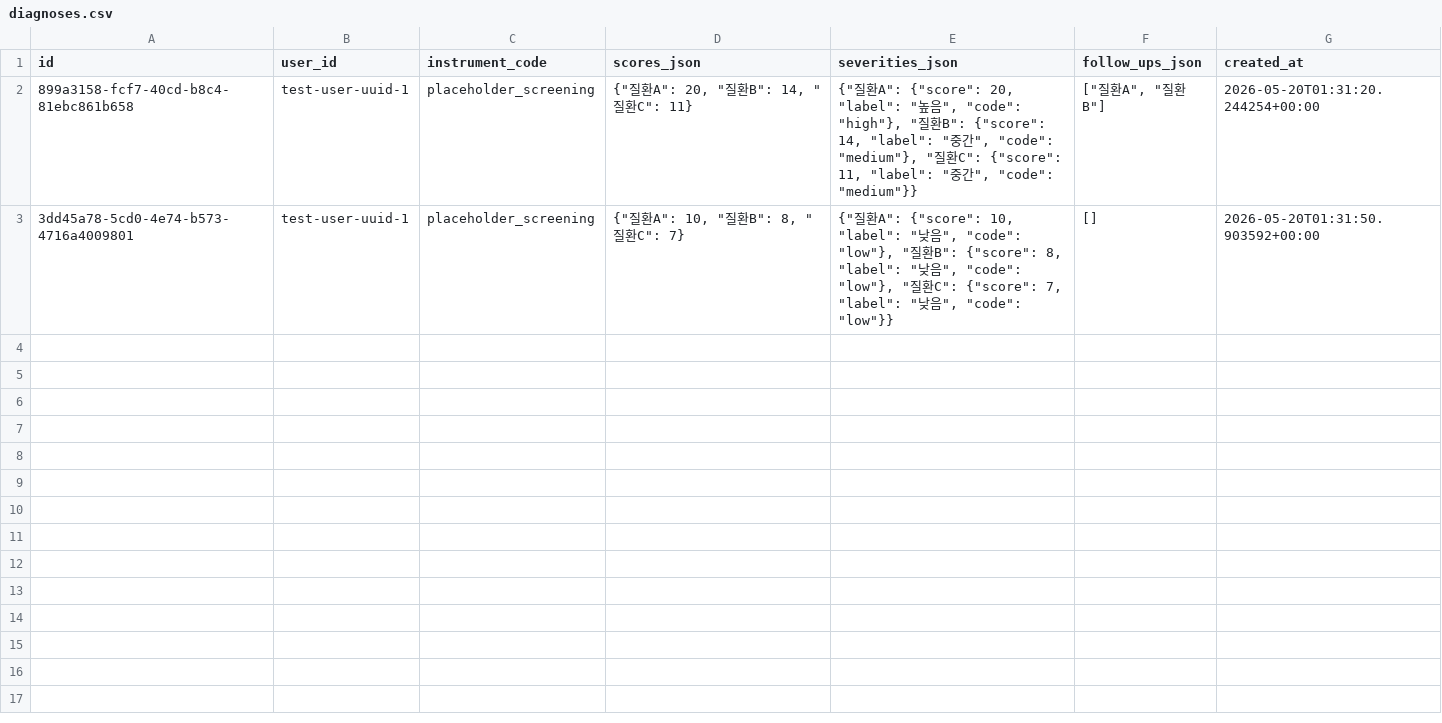
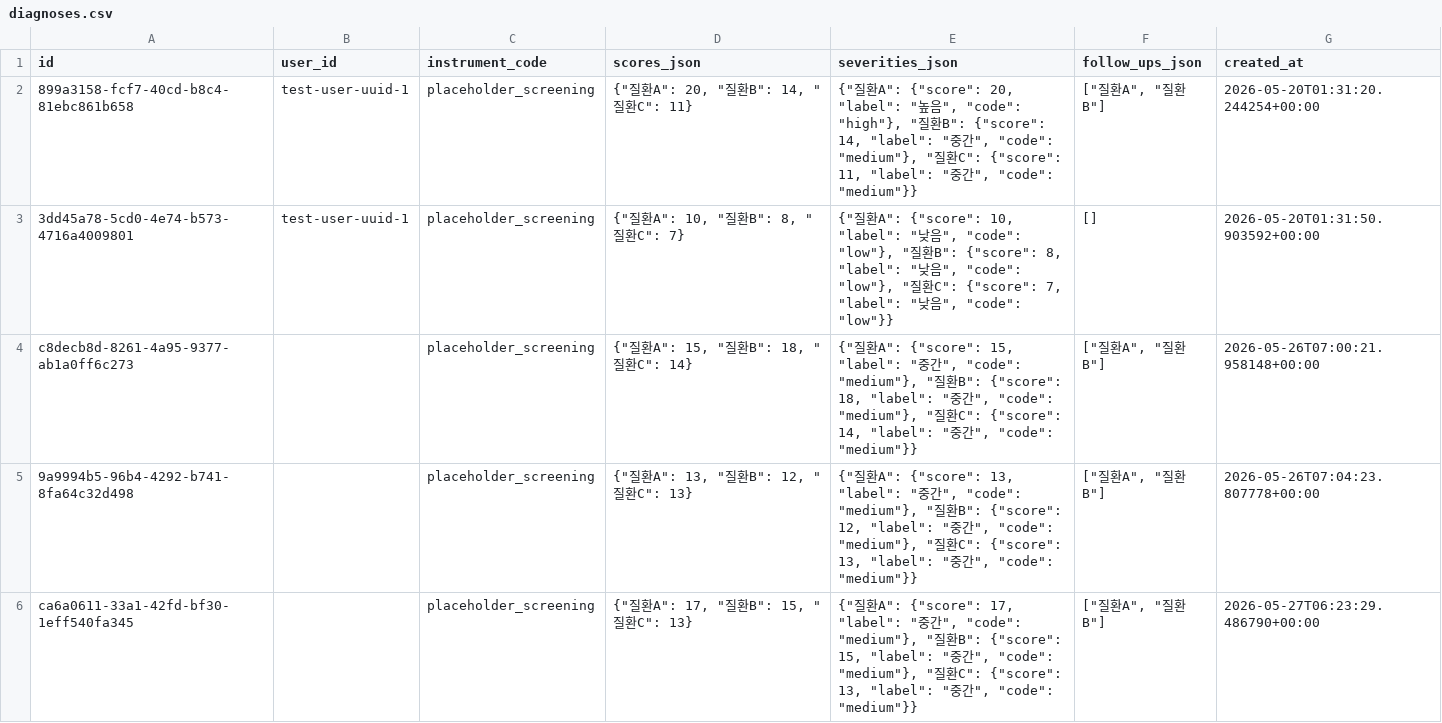
Before and after one commit to 020215iris-sys/Heartbeats, a CSV file: frontend/data/diagnoses.csv, drawn as a sheet; the diff names each change by its address in the sheet, - before the commit and + after, or states it on an @@ line.

```diff
--- a/frontend/data/diagnoses.csv
+++ b/frontend/data/diagnoses.csv
+row 4: c8decb8d-8261-4a95-9377-ab1a0ff6c273 |  | placeholder_screening | {"질환A": 15, "질환B": 18, "질환C": 14} | {"질환A": {"score": 15, "label": "중간", "code": "medium"}, "질환B": {"score": 18, "label": "중간", "code": "medium"}, "질환C": {"score": 14, "label": "중간", "code": "medium"}} | ["질환A", "질환B"] | 2026-05-26T07:00:21.958148+00:00
+row 5: 9a9994b5-96b4-4292-b741-8fa64c32d498 |  | placeholder_screening | {"질환A": 13, "질환B": 12, "질환C": 13} | {"질환A": {"score": 13, "label": "중간", "code": "medium"}, "질환B": {"score": 12, "label": "중간", "code": "medium"}, "질환C": {"score": 13, "label": "중간", "code": "medium"}} | ["질환A", "질환B"] | 2026-05-26T07:04:23.807778+00:00
+row 6: ca6a0611-33a1-42fd-bf30-1eff540fa345 |  | placeholder_screening | {"질환A": 17, "질환B": 15, "질환C": 13} | {"질환A": {"score": 17, "label": "중간", "code": "medium"}, "질환B": {"score": 15, "label": "중간", "code": "medium"}, "질환C": {"score": 13, "label": "중간", "code": "medium"}} | ["질환A", "질환B"] | 2026-05-27T06:23:29.486790+00:00
```
Also changed, not shown: 9 other files.
